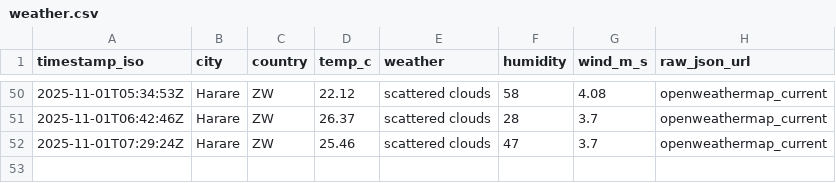
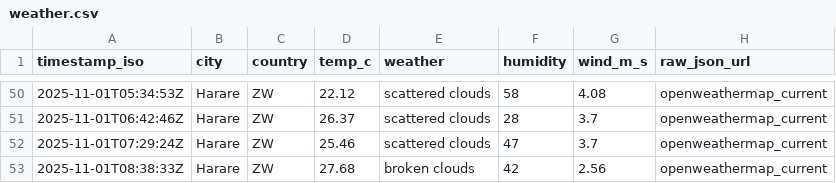
Before and after one commit to AlistairTomori1/weather, a CSV file: data/weather.csv, drawn as a sheet; only a part is shown, gaps mark what is left out.

Commit message:
chore(weather): append weather for 2025-11-01

```diff
--- a/data/weather.csv
+++ b/data/weather.csv
@@ -52 +52,2 @@ timestamp_iso,city,country,temp_c,weather,humidity,wind_m_s,raw_json_url
 2025-11-01T07:29:24Z,Harare,ZW,25.46,"scattered clouds",47,3.7,openweathermap_current
+2025-11-01T08:38:33Z,Harare,ZW,27.68,"broken clouds",42,2.56,openweathermap_current
```
